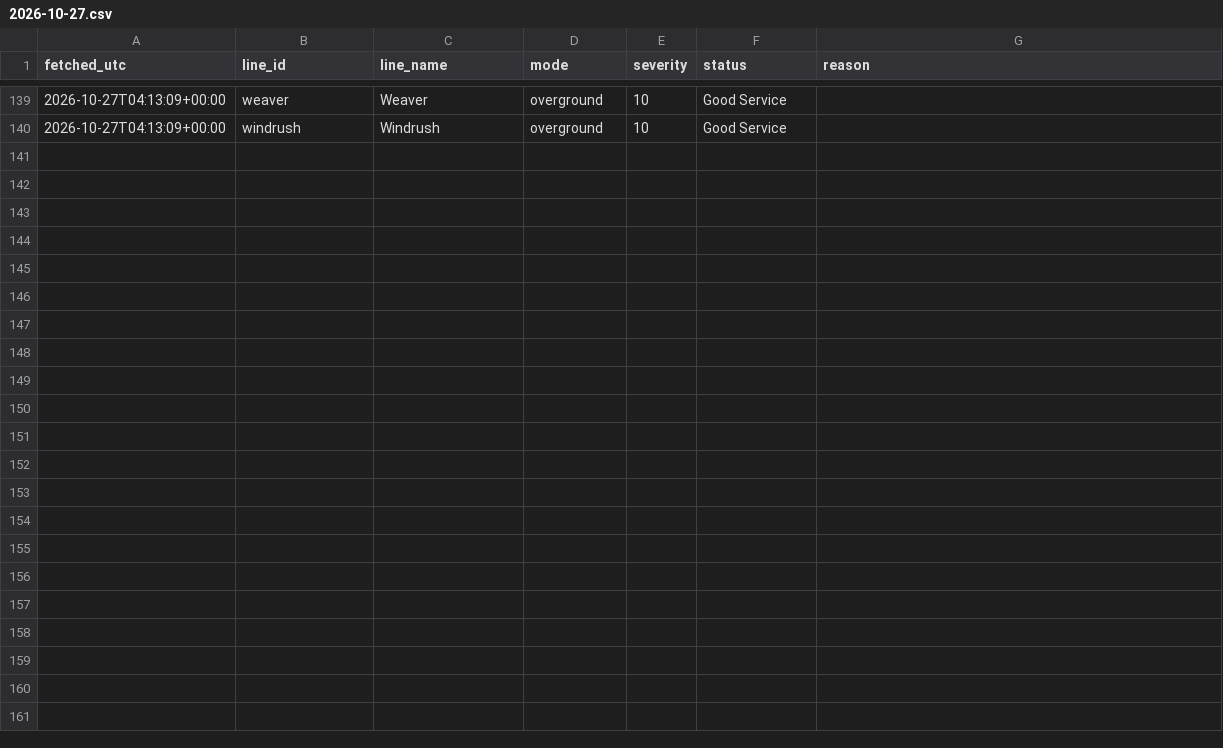
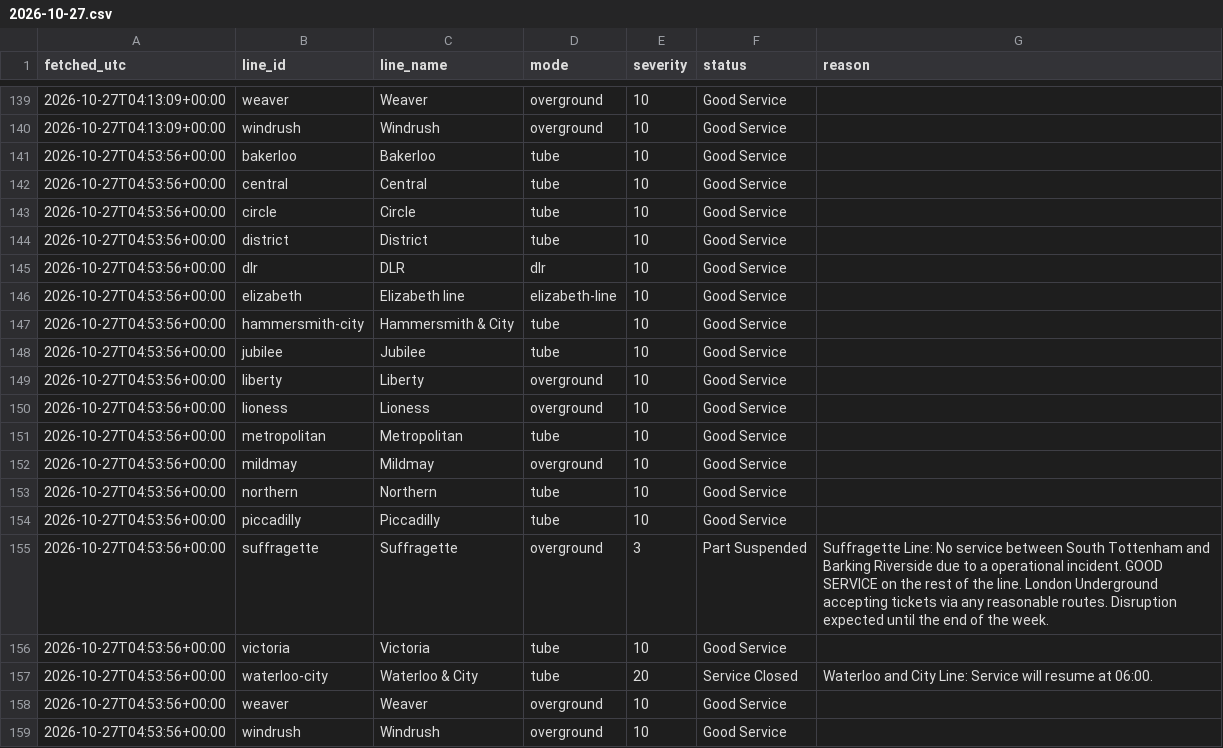
Before and after one commit to Mihir-wbs/london-tube-crowding, a CSV file: data/raw/status/2026-10-27.csv, drawn as a sheet; only a part is shown, gaps mark what is left out.

```diff
--- a/data/raw/status/2026-10-27.csv
+++ b/data/raw/status/2026-10-27.csv
@@ -140 +140,20 @@ fetched_utc,line_id,line_name,mode,severity,status,reason
 2026-10-27T04:13:09+00:00,windrush,Windrush,overground,10,Good Service,
+2026-10-27T04:53:56+00:00,bakerloo,Bakerloo,tube,10,Good Service,
+2026-10-27T04:53:56+00:00,central,Central,tube,10,Good Service,
+2026-10-27T04:53:56+00:00,circle,Circle,tube,10,Good Service,
+2026-10-27T04:53:56+00:00,district,District,tube,10,Good Service,
+2026-10-27T04:53:56+00:00,dlr,DLR,dlr,10,Good Service,
+2026-10-27T04:53:56+00:00,elizabeth,Elizabeth line,elizabeth-line,10,Good Service,
+2026-10-27T04:53:56+00:00,hammersmith-city,Hammersmith & City,tube,10,Good Service,
+2026-10-27T04:53:56+00:00,jubilee,Jubilee,tube,10,Good Service,
+2026-10-27T04:53:56+00:00,liberty,Liberty,overground,10,Good Service,
+2026-10-27T04:53:56+00:00,lioness,Lioness,overground,10,Good Service,
+2026-10-27T04:53:56+00:00,metropolitan,Metropolitan,tube,10,Good Service,
+2026-10-27T04:53:56+00:00,mildmay,Mildmay,overground,10,Good Service,
+2026-10-27T04:53:56+00:00,northern,Northern,tube,10,Good Service,
+2026-10-27T04:53:56+00:00,piccadilly,Piccadilly,tube,10,Good Service,
+2026-10-27T04:53:56+00:00,suffragette,Suffragette,overground,3,Part Suspended,Suffragette Line: No service between South Tottenham and Barking Riverside due to a operational incident. GOOD SERVICE on the rest of the line. London Underground accepting tickets via any reasonable routes. Disruption expected until the end of the week.
+2026-10-27T04:53:56+00:00,victoria,Victoria,tube,10,Good Service,
+2026-10-27T04:53:56+00:00,waterloo-city,Waterloo & City,tube,20,Service Closed,Waterloo and City Line: Service will resume at 06:00.
+2026-10-27T04:53:56+00:00,weaver,Weaver,overground,10,Good Service,
+2026-10-27T04:53:56+00:00,windrush,Windrush,overground,10,Good Service,
```
Also changed, not shown: data/raw/crowding/2026-10-27.csv, data/raw/weather/2026-10-27.csv.
